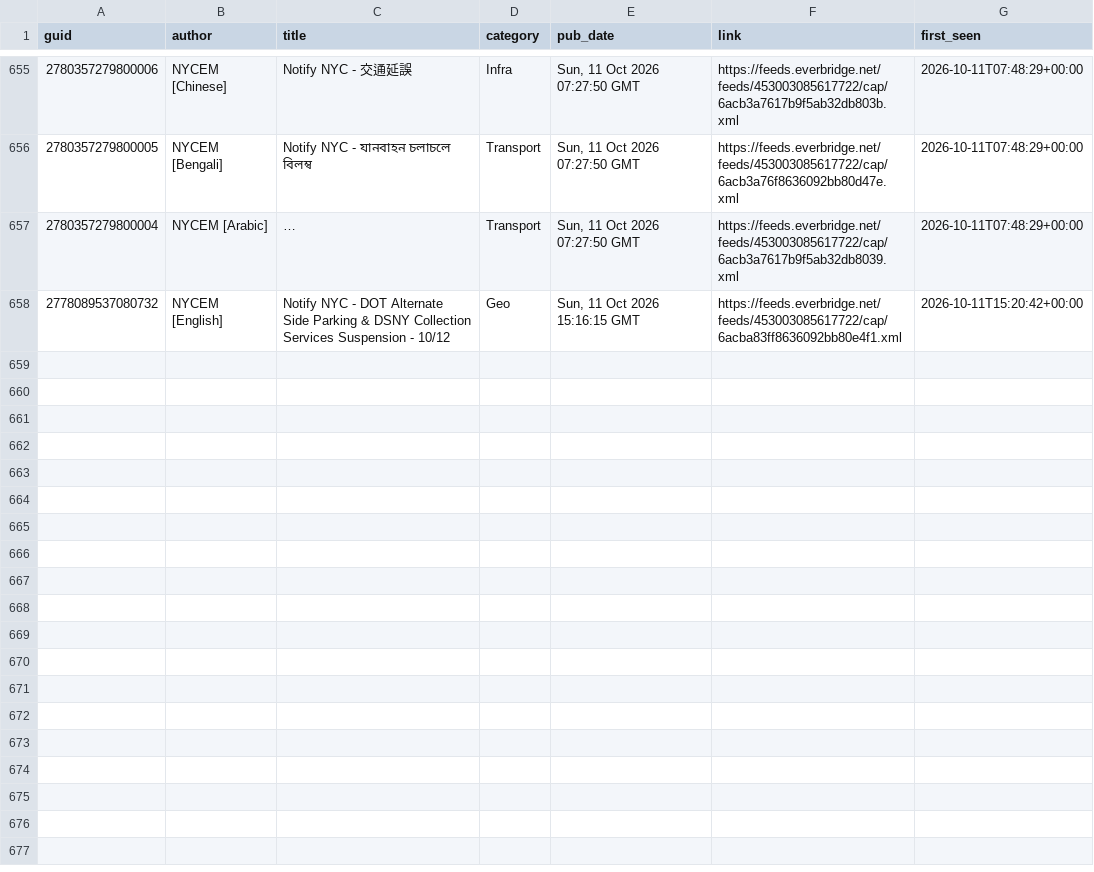
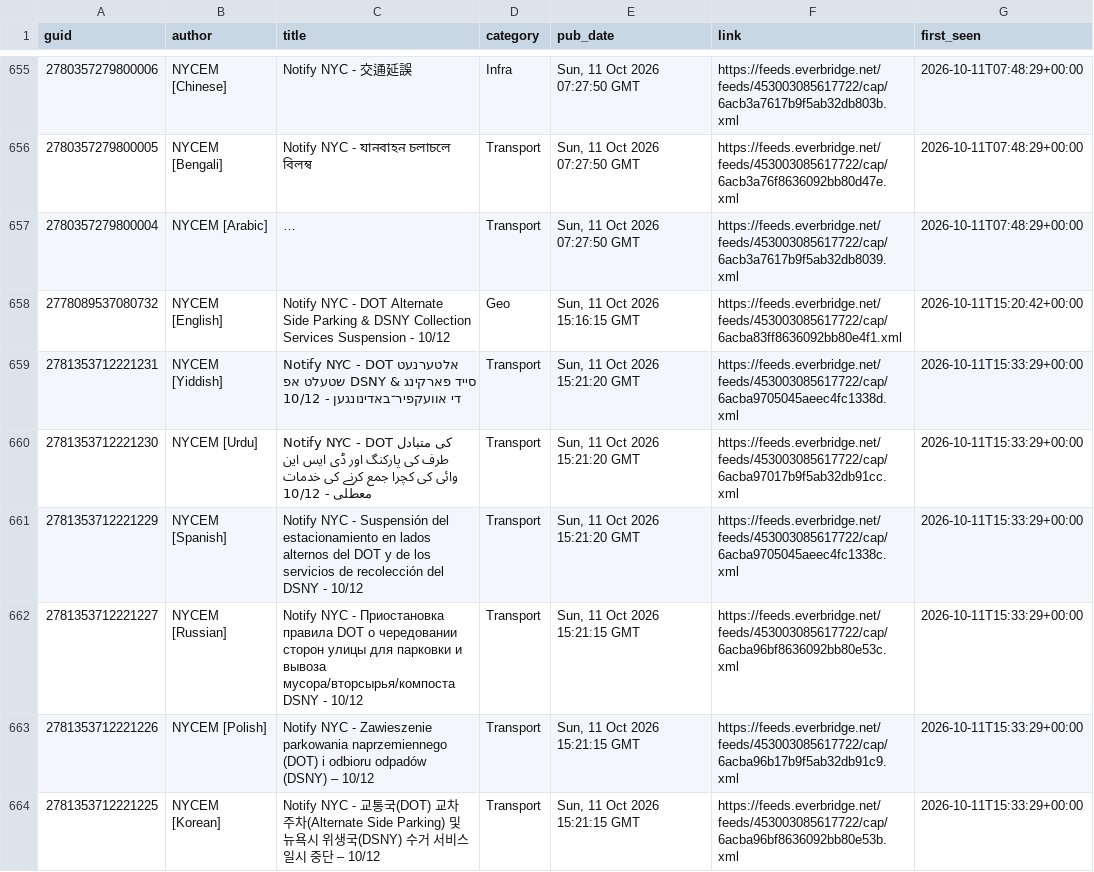
Before and after one commit to BetaNYC/q-map, a CSV file: data/archive/alerts/items.csv, drawn as a sheet; only a part is shown, gaps mark what is left out; long unchanged cells end in …; the diff covers the shown part only.

```diff
--- a/data/archive/alerts/items.csv
+++ b/data/archive/alerts/items.csv
@@ -658 +658,7 @@ guid,author,title,category,pub_date,link,first_seen
 2778089537080732,NYCEM [English],Notify NYC - DOT Alternate Side Parking & DSNY Collection Services Suspension - 10/12,Geo,"Sun, 11 Oct 2026 15:16:15 GMT",https://feeds.everbridge.net/feeds/453003085617722/cap/6acba83ff8636092bb80e4f1.xml,2026-10-11T15:20:42+00:00
+2781353712221231,NYCEM [Yiddish],Notify NYC - DOT אלטערנעט סייד פארקינג & DSNY שטעלט אפ די אוועקפיר־באדינונגען  - 10/12,Transport,"Sun, 11 Oct 2026 15:21:20 GMT",https://feeds.everbridge.net/feeds/453003085617722/cap/6acba9705045aeec4fc1338d.xml,2026-10-11T15:33:29+00:00
+2781353712221230,NYCEM [Urdu],Notify NYC - DOT کی متبادل طرف کی پارکنگ اور ڈی ایس این وائی کی کچرا جمع کرنے کی خدمات معطلی - 10/12,Transport,"Sun, 11 Oct 2026 15:21:20 GMT",https://feeds.everbridge.net/feeds/453003085617722/cap/6acba97017b9f5ab32db91cc.xml,2026-10-11T15:33:29+00:00
+2781353712221229,NYCEM [Spanish],Notify NYC - Suspensión del estacionamiento en lados alternos del DOT y de los servicios de recolección del DSNY - 10/12,Transport,"Sun, 11 Oct 2026 15:21:20 GMT",https://feeds.everbridge.net/feeds/453003085617722/cap/6acba9705045aeec4fc1338c.xml,2026-10-11T15:33:29+00:00
+2781353712221227,NYCEM [Russian],Notify NYC - Приостановка правила DOT о чередовании сторон улицы для парковки и вывоза мусора/вторсырья/компоста DSNY - 10/12,Transport,"Sun, 11 Oct 2026 15:21:15 GMT",https://feeds.everbridge.net/feeds/453003085617722/cap/6acba96bf8636092bb80e53c.xml,2026-10-11T15:33:29+00:00
+2781353712221226,NYCEM [Polish],Notify NYC - Zawieszenie parkowania naprzemiennego (DOT) i odbioru odpadów (DSNY) – 10/12,Transport,"Sun, 11 Oct 2026 15:21:15 GMT",https://feeds.everbridge.net/feeds/453003085617722/cap/6acba96b17b9f5ab32db91c9.xml,2026-10-11T15:33:29+00:00
+2781353712221225,NYCEM [Korean],Notify NYC - 교통국(DOT) 교차 주차(Alternate Side Parking) 및 뉴욕시 위생국(DSNY) 수거 서비스 일시 중단 – 10/12,Transport,"Sun, 11 Oct 2026 15:21:15 GMT",https://feeds.everbridge.net/feeds/453003085617722/cap/6acba96bf8636092bb80e53b.xml,2026-10-11T15:33:29+00:00
```
Also changed, not shown: 6 added rows elsewhere in this file, 1 other file.
